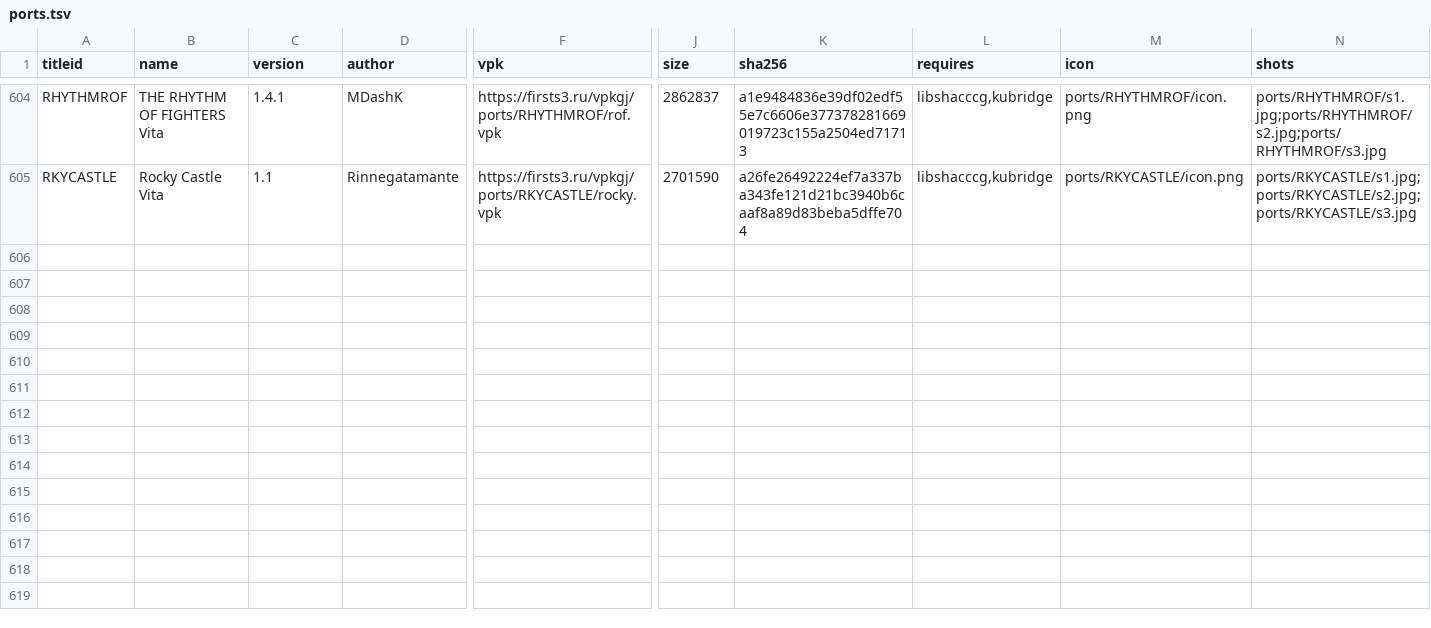
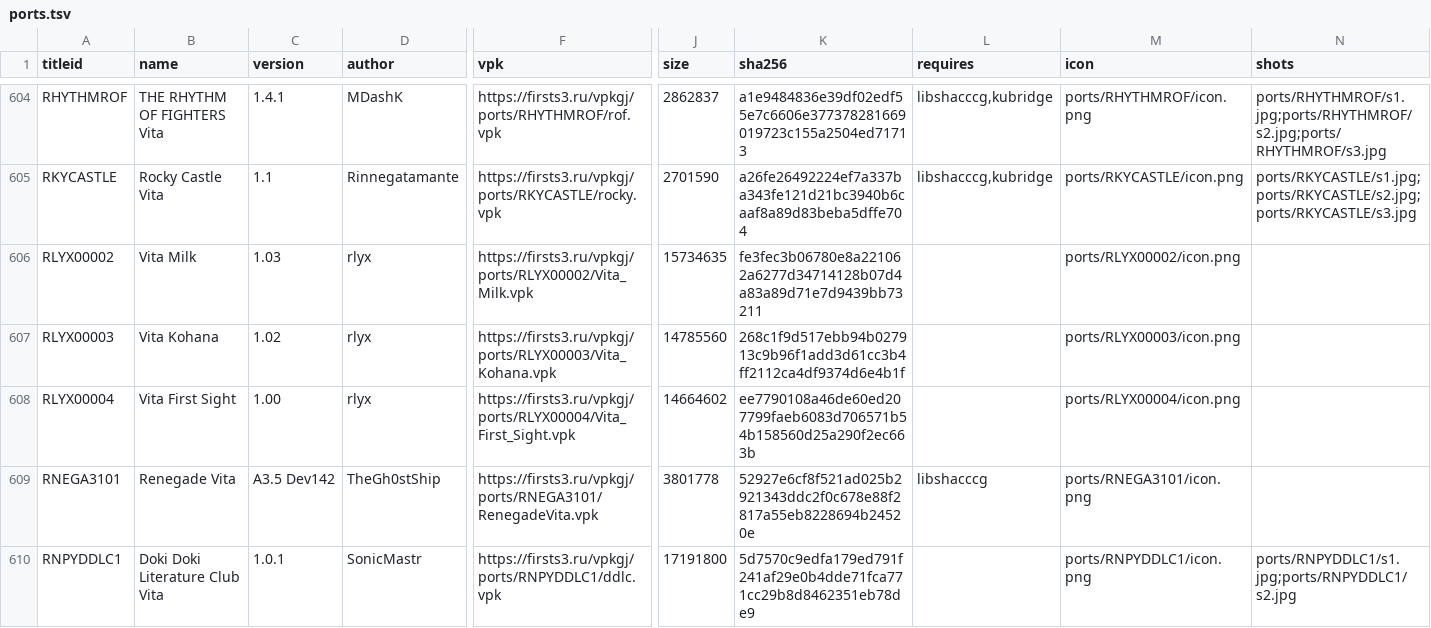
Before and after one commit to Risaro/vpkgj-db, a TSV file: catalog/ports.tsv, drawn as a sheet; only a part is shown, gaps mark what is left out; rows hold the shown columns only; the diff names each change by its address in the sheet, - before the commit and + after, or states it on an @@ line.

Commit message:
Khoumbryu i porty iz VitaDB

```diff
--- a/catalog/ports.tsv
+++ b/catalog/ports.tsv
+row 606: RLYX00002 | Vita Milk | 1.03 | rlyx | https://firsts3.ru/vpkgj/ports/RLYX00002/Vita_Milk.vpk | 15734635 | fe3fec3b06780e8a221062a6277d34714128b07d4a83a89d71e7d9439bb73211 |  | ports/RLYX00002/icon.png
+row 607: RLYX00003 | Vita Kohana | 1.02 | rlyx | https://firsts3.ru/vpkgj/ports/RLYX00003/Vita_Kohana.vpk | 14785560 | 268c1f9d517ebb94b027913c9b96f1add3d61cc3b4ff2112ca4df9374d6e4b1f |  | ports/RLYX00003/icon.png
+row 608: RLYX00004 | Vita First Sight | 1.00 | rlyx | https://firsts3.ru/vpkgj/ports/RLYX00004/Vita_First_Sight.vpk | 14664602 | ee7790108a46de60ed207799faeb6083d706571b54b158560d25a290f2ec663b |  | ports/RLYX00004/icon.png
+row 609: RNEGA3101 | Renegade Vita | A3.5 Dev142 | TheGh0stShip | https://firsts3.ru/vpkgj/ports/RNEGA3101/RenegadeVita.vpk | 3801778 | 52927e6cf8f521ad025b2921343ddc2f0c678e88f2817a55eb8228694b24520e | libshacccg | ports/RNEGA3101/icon.png
+row 610: RNPYDDLC1 | Doki Doki Literature Club Vita | 1.0.1 | SonicMastr | https://firsts3.ru/vpkgj/ports/RNPYDDLC1/ddlc.vpk | 17191800 | 5d7570c9edfa179ed791f241af29e0b4dde71fca771cc29b8d8462351eb78de9 |  | ports/RNPYDDLC1/icon.png | ports/RNPYDDLC1/s1.jpg;ports/RNPYDDLC1/s2.jpg
```
Also changed, not shown: catalog/homebrew.tsv, 14 other files.
